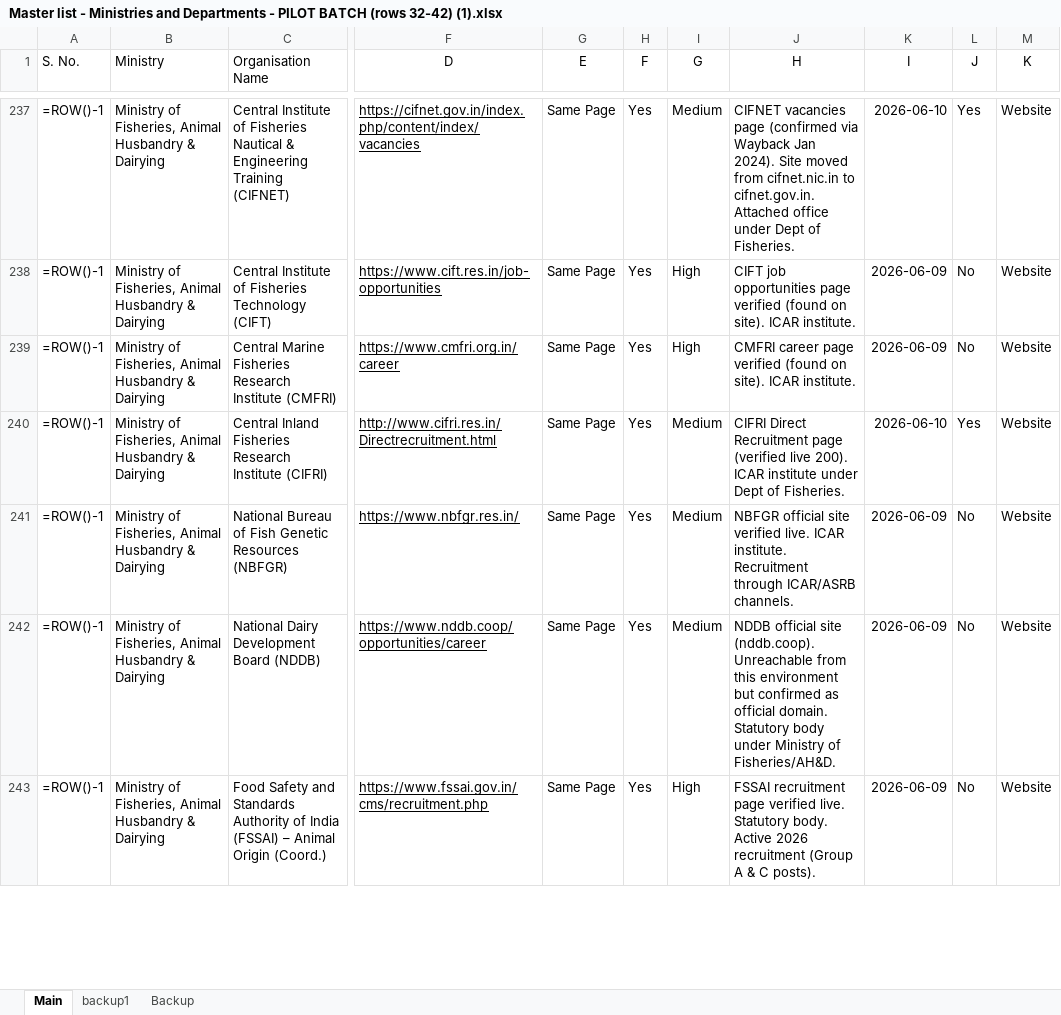
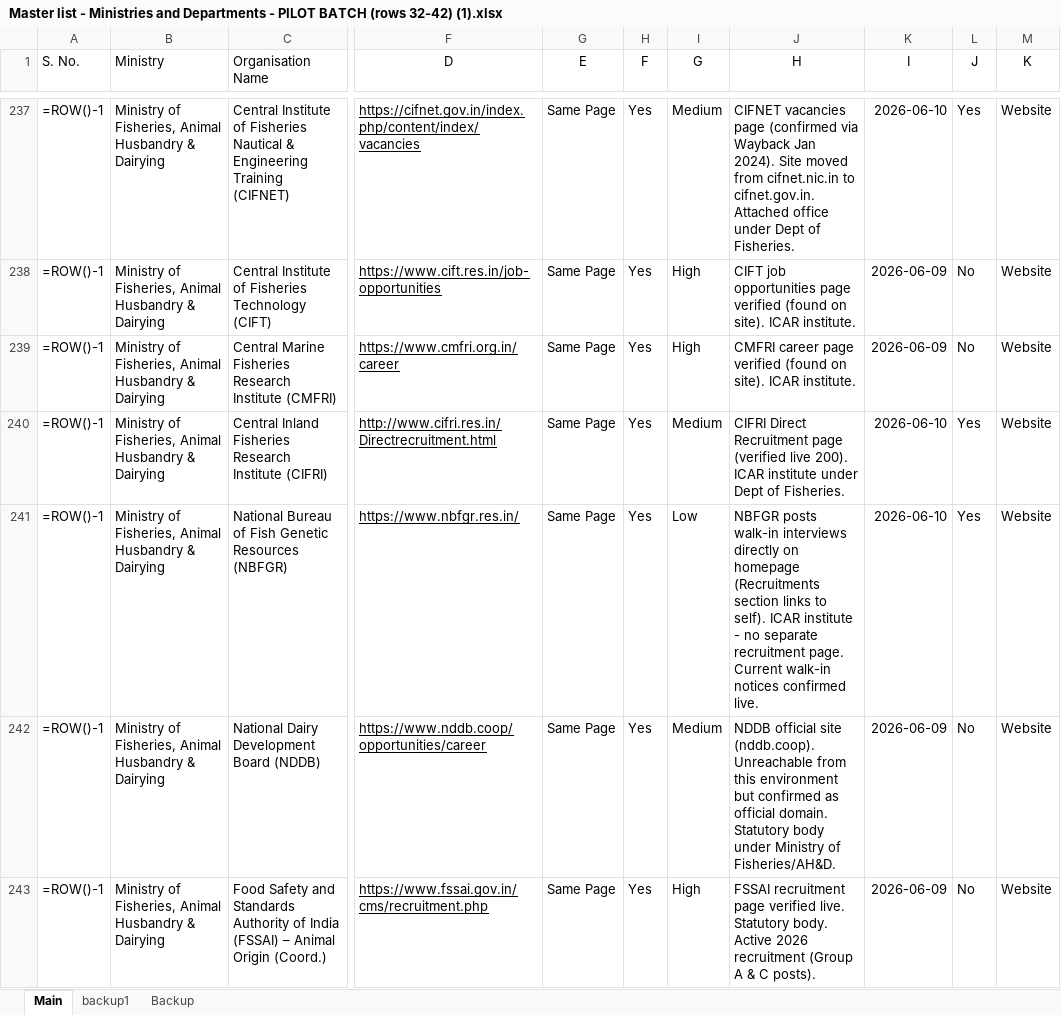
Before and after one commit to nitvivek/URL, an Excel workbook: Master list - Ministries and Departments - PILOT BATCH (rows 32-42) (1).xlsx, sheet Main, drawn as a sheet; only a part is shown, gaps mark what is left out; values as stored, in another font and other column widths than the file's, no borders; formulas without a stored value are shown as written; the diff covers the shown part only; the diff names each change by its address in the sheet, - before the commit and + after, or states it on an @@ line.

Commit message:
fix: update batch 6 recruitment URLs (rows 241-294)
Co-authored-by: Vivek <nitvivek@gmail.com>

```diff
--- a/Master list - Ministries and Departments - PILOT BATCH (rows 32-42) (1).xlsx (sheet Main)
+++ b/Master list - Ministries and Departments - PILOT BATCH (rows 32-42) (1).xlsx (sheet Main)
-I241 (G): Medium
+I241 (G): Low
-J241 (H): NBFGR official site verified live. ICAR institute. Recruitment through ICAR/ASRB channels.
+J241 (H): NBFGR posts walk-in interviews directly on homepage (Recruitments section links to self). ICAR institute - no separate recruitment page. Current walk-in notices confirmed live.
-K241 (I): 2026-06-09
+K241 (I): 2026-06-10
-L241 (J): No
+L241 (J): Yes
```
Also changed, not shown: 46 edited cells elsewhere in this sheet, 1 other file.
